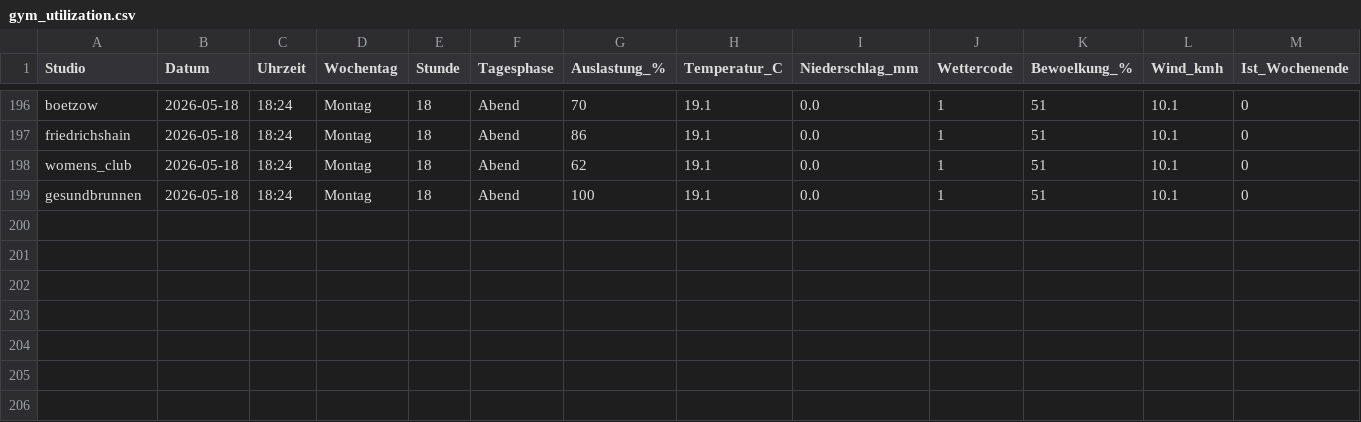
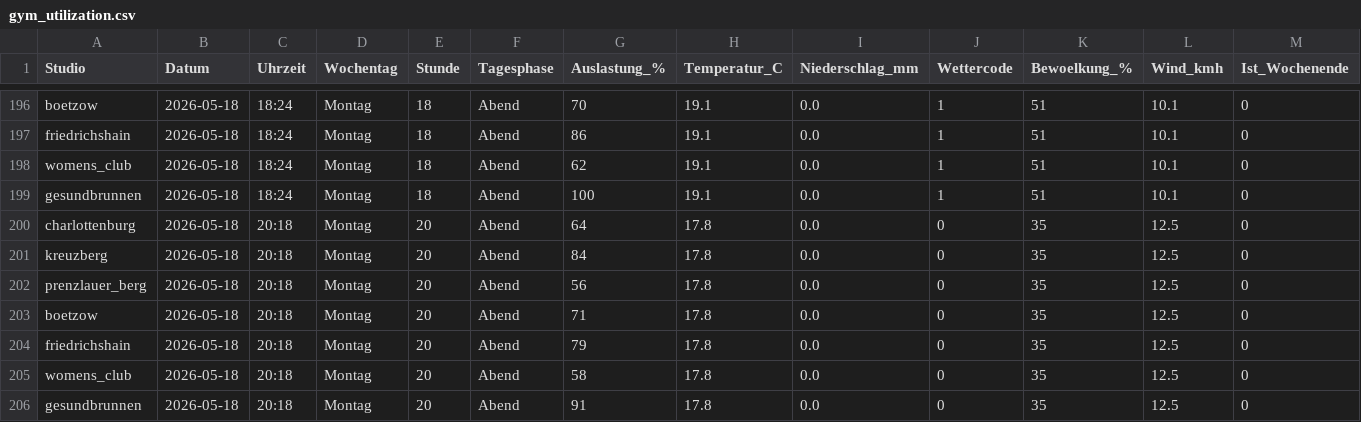
Before and after one commit to ribret/gym-tracker, a CSV file: data/gym_utilization.csv, drawn as a sheet; only a part is shown, gaps mark what is left out; rows hold the shown columns only; the diff names each change by its address in the sheet, - before the commit and + after, or states it on an @@ line.

```diff
--- a/data/gym_utilization.csv
+++ b/data/gym_utilization.csv
+row 200: charlottenburg | 2026-05-18 | 20:18 | Montag | 20 | Abend | 64 | 17.8 | 0.0 | 0 | 35 | 12.5 | 0
+row 201: kreuzberg | 2026-05-18 | 20:18 | Montag | 20 | Abend | 84 | 17.8 | 0.0 | 0 | 35 | 12.5 | 0
+row 202: prenzlauer_berg | 2026-05-18 | 20:18 | Montag | 20 | Abend | 56 | 17.8 | 0.0 | 0 | 35 | 12.5 | 0
+row 203: boetzow | 2026-05-18 | 20:18 | Montag | 20 | Abend | 71 | 17.8 | 0.0 | 0 | 35 | 12.5 | 0
+row 204: friedrichshain | 2026-05-18 | 20:18 | Montag | 20 | Abend | 79 | 17.8 | 0.0 | 0 | 35 | 12.5 | 0
+row 205: womens_club | 2026-05-18 | 20:18 | Montag | 20 | Abend | 58 | 17.8 | 0.0 | 0 | 35 | 12.5 | 0
+row 206: gesundbrunnen | 2026-05-18 | 20:18 | Montag | 20 | Abend | 91 | 17.8 | 0.0 | 0 | 35 | 12.5 | 0
```
